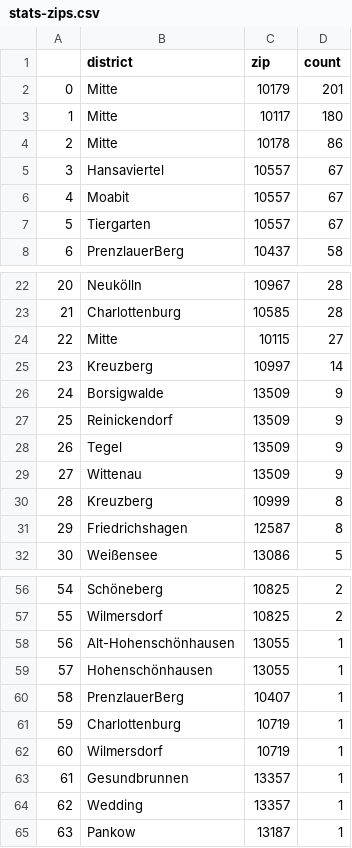
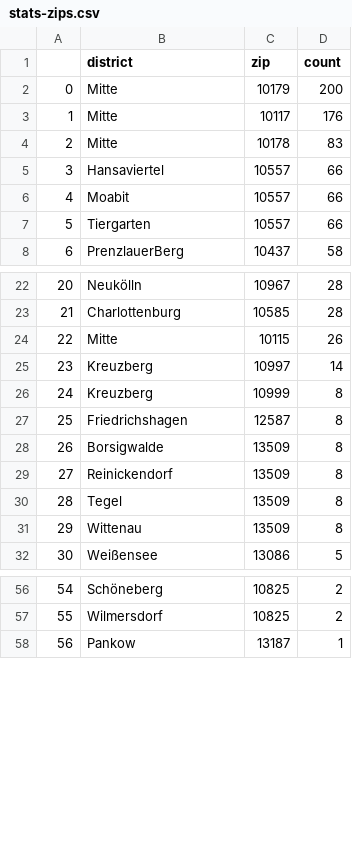
Before and after one commit to demodiff/berlin, a CSV file: data/stats-zips.csv, drawn as a sheet; only a part is shown, gaps mark what is left out; removed rows and columns are numbered as before the commit, all else as after; the diff covers the shown part only; the diff names each change by its address in the sheet, - before the commit and + after, or states it on an @@ line.

```diff
--- a/data/stats-zips.csv
+++ b/data/stats-zips.csv
-D2 (count): 201
+D2 (count): 200
-D3 (count): 180
+D3 (count): 176
-D4 (count): 86
+D4 (count): 83
-D5:D7 (count): 67
+D5:D7 (count): 66
-D24 (count): 27
+D24 (count): 26
-row 26: 24 | Borsigwalde | 13509 | 9
-row 27: 25 | Reinickendorf | 13509 | 9
-row 28: 26 | Tegel | 13509 | 9
-row 29: 27 | Wittenau | 13509 | 9
@@ column A renumbered from row 26 down @@
+row 28: 26 | Borsigwalde | 13509 | 8
+row 29: 27 | Reinickendorf | 13509 | 8
+row 30: 28 | Tegel | 13509 | 8
+row 31: 29 | Wittenau | 13509 | 8
-row 58: 56 | Alt-Hohenschönhausen | 13055 | 1
-row 59: 57 | Hohenschönhausen | 13055 | 1
-row 60: 58 | PrenzlauerBerg | 10407 | 1
-row 61: 59 | Charlottenburg | 10719 | 1
-row 62: 60 | Wilmersdorf | 10719 | 1
-row 63: 61 | Gesundbrunnen | 13357 | 1
-row 64: 62 | Wedding | 13357 | 1
```
Also changed, not shown: 1 added row and 1 removed row elsewhere in this file, 1 other file.
